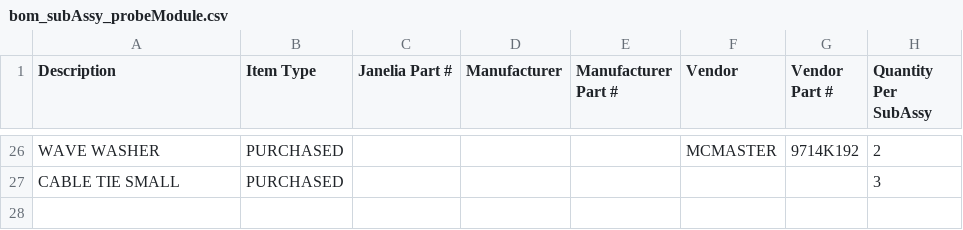
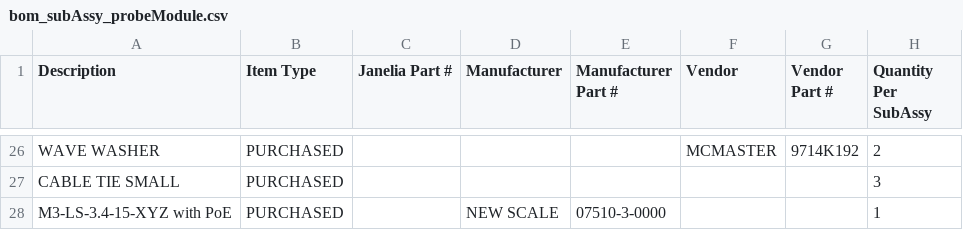
Before and after one commit to jonbarnold/mis-bom, a CSV file: bom/bom_subAssy_probeModule.csv, drawn as a sheet; only a part is shown, gaps mark what is left out.

Commit message:
probe,laserModule: add new scale manipulator

```diff
--- a/bom/bom_subAssy_probeModule.csv
+++ b/bom/bom_subAssy_probeModule.csv
@@ -27 +27,2 @@ WAVE WASHER,PURCHASED,,,,MCMASTER,9714K192,2
 CABLE TIE SMALL,PURCHASED,,,,,,3
+M3-LS-3.4-15-XYZ with PoE,PURCHASED,,NEW SCALE,07510-3-0000,,,1
```
Also changed, not shown: bom/bom_subAssy_laserModule.csv.
